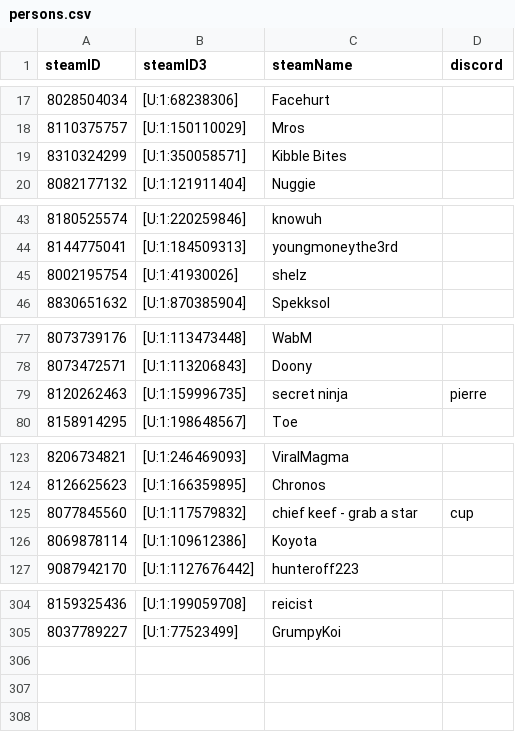
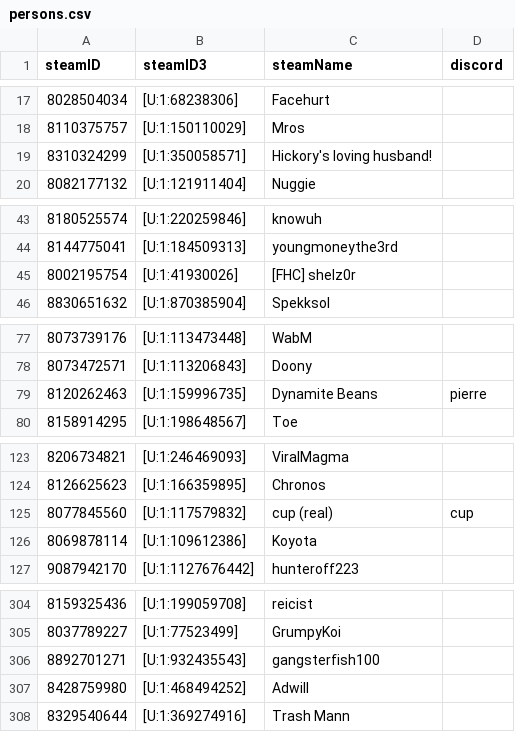
Before and after one commit to shelchang/tf2cc-data, a CSV file: persons.csv, drawn as a sheet; only a part is shown, gaps mark what is left out; the diff covers the shown part only.

```diff
--- a/persons.csv
+++ b/persons.csv
@@ -18,3 +18,3 @@ steamID,steamID3,steamName,discord
 8110375757,[U:1:150110029],Mros,
-8310324299,[U:1:350058571],Kibble Bites,
+8310324299,[U:1:350058571],Hickory's loving husband!,
 8082177132,[U:1:121911404],Nuggie,
@@ -44,3 +44,3 @@ steamID,steamID3,steamName,discord
 8144775041,[U:1:184509313],youngmoneythe3rd,
-8002195754,[U:1:41930026],shelz,
+8002195754,[U:1:41930026],[FHC] shelz0r,
 8830651632,[U:1:870385904],Spekksol,
@@ -78,3 +78,3 @@ steamID,steamID3,steamName,discord
 8073472571,[U:1:113206843],Doony,
-8120262463,[U:1:159996735],secret ninja,pierre
+8120262463,[U:1:159996735],Dynamite Beans,pierre
 8158914295,[U:1:198648567],Toe,
@@ -124,3 +124,3 @@ steamID,steamID3,steamName,discord
 8126625623,[U:1:166359895],Chronos,
-8077845560,[U:1:117579832],chief keef - grab a star,cup
+8077845560,[U:1:117579832],cup (real),cup
 8069878114,[U:1:109612386],Koyota,
@@ -305 +305,4 @@ steamID,steamID3,steamName,discord
 8037789227,[U:1:77523499],GrumpyKoi,
+8892701271,[U:1:932435543],gangsterfish100,
+8428759980,[U:1:468494252],Adwill,
+8329540644,[U:1:369274916],Trash Mann,
```
Also changed, not shown: 6 edited cells elsewhere in this file, matches.csv, 2 other files.
